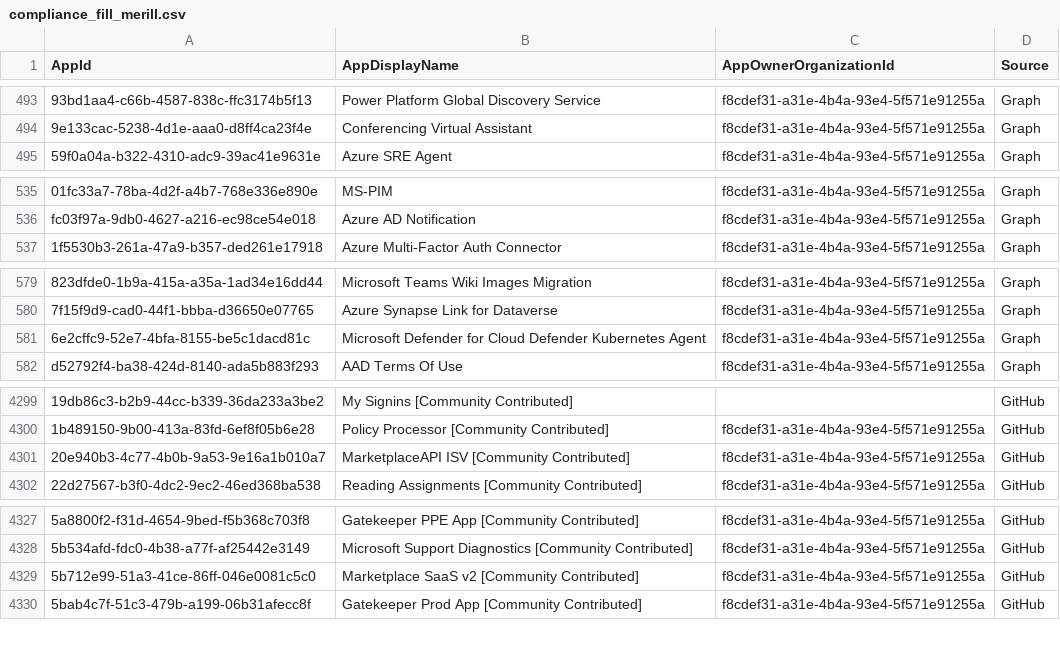
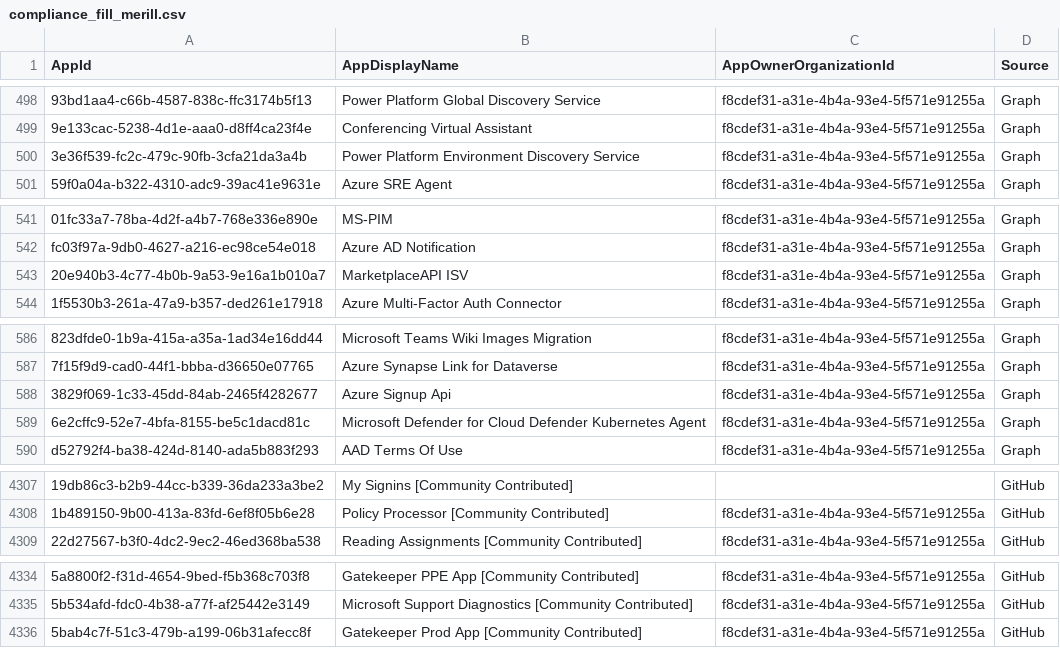
Before and after one commit to OAuthSentry/oauthsentry.github.io, a CSV file: data/entra/compliance_fill_merill.csv, drawn as a sheet; only a part is shown, gaps mark what is left out; removed rows and columns are numbered as before the commit, all else as after; the diff covers the shown part only; the diff names each change by its address in the sheet, - before the commit and + after, or states it on an @@ line.

```diff
--- a/data/entra/compliance_fill_merill.csv
+++ b/data/entra/compliance_fill_merill.csv
+row 500: 3e36f539-fc2c-479c-90fb-3cfa21da3a4b | Power Platform Environment Discovery Service | f8cdef31-a31e-4b4a-93e4-5f571e91255a | Graph
+row 543: 20e940b3-4c77-4b0b-9a53-9e16a1b010a7 | MarketplaceAPI ISV | f8cdef31-a31e-4b4a-93e4-5f571e91255a | Graph
+row 588: 3829f069-1c33-45dd-84ab-2465f4282677 | Azure Signup Api | f8cdef31-a31e-4b4a-93e4-5f571e91255a | Graph
-row 4301: 20e940b3-4c77-4b0b-9a53-9e16a1b010a7 | MarketplaceAPI ISV [Community Contributed] | f8cdef31-a31e-4b4a-93e4-5f571e91255a | GitHub
-row 4329: 5b712e99-51a3-41ce-86ff-046e0081c5c0 | Marketplace SaaS v2 [Community Contributed] | f8cdef31-a31e-4b4a-93e4-5f571e91255a | GitHub
```
Also changed, not shown: 5 added rows and 1 removed row elsewhere in this file, 34 other files.
